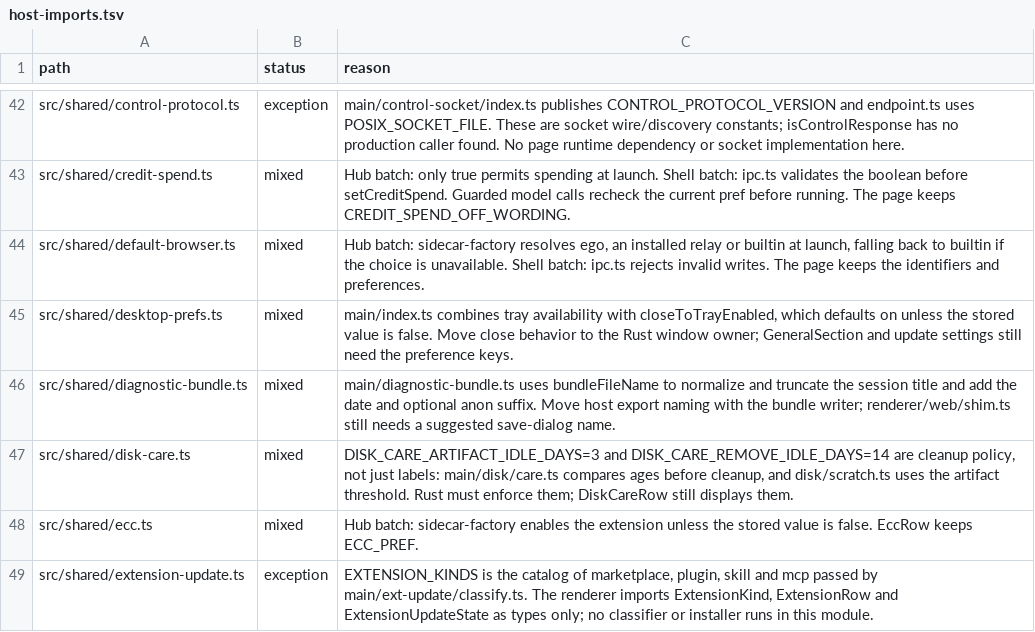
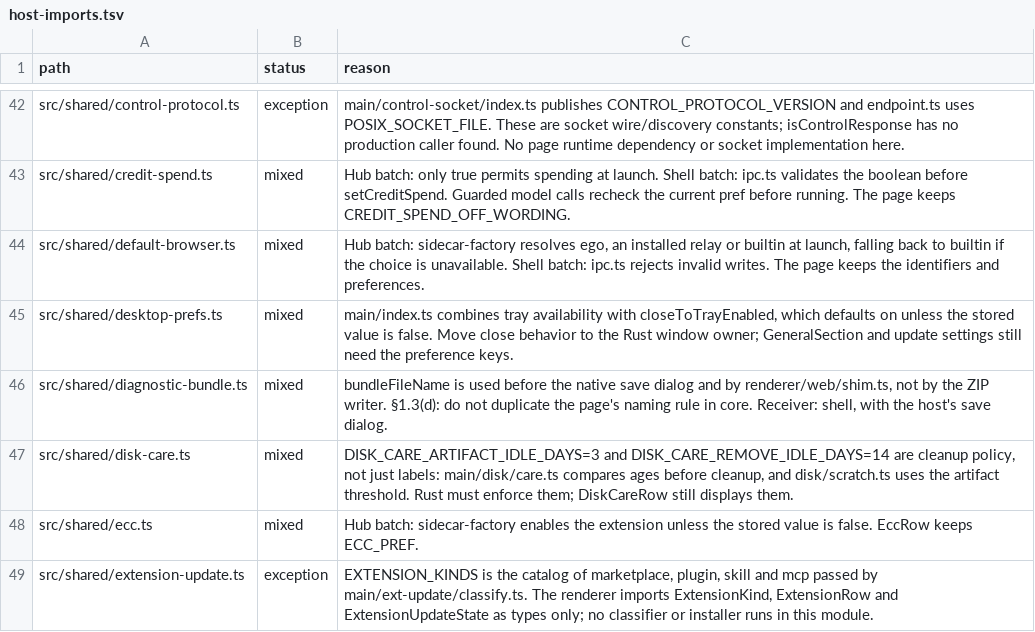
Before and after one commit to seuput-inc/ompdesk, a TSV file: docs/rust-inventory/host-imports.tsv, drawn as a sheet; only a part is shown, gaps mark what is left out.

```diff
--- a/docs/rust-inventory/host-imports.tsv
+++ b/docs/rust-inventory/host-imports.tsv
@@ -45,3 +45,3 @@ src/shared/default-browser.ts	mixed	Hub batch: sidecar-factory resolves ego, an
 src/shared/desktop-prefs.ts	mixed	main/index.ts combines tray availability with closeToTrayEnabled, which defaults on unless the stored value is false. Move close behavior to the Rust window owner; GeneralSection and update settings still need the preference keys.
-src/shared/diagnostic-bundle.ts	mixed	main/diagnostic-bundle.ts uses bundleFileName to normalize and truncate the session title and add the date and optional anon suffix. Move host export naming with the bundle writer; renderer/web/shim.ts still needs a suggested save-dialog name.
+src/shared/diagnostic-bundle.ts	mixed	bundleFileName is used before the native save dialog and by renderer/web/shim.ts, not by the ZIP writer. §1.3(d): do not duplicate the page's naming rule in core. Receiver: shell, with the host's save dialog.
 src/shared/disk-care.ts	mixed	DISK_CARE_ARTIFACT_IDLE_DAYS=3 and DISK_CARE_REMOVE_IDLE_DAYS=14 are cleanup policy, not just labels: main/disk/care.ts compares ages before cleanup, and disk/scratch.ts uses the artifact threshold. Rust must enforce them; DiskCareRow still displays them.
```
Also changed, not shown: docs/rust-inventory/root.tsv, 8 other files.
